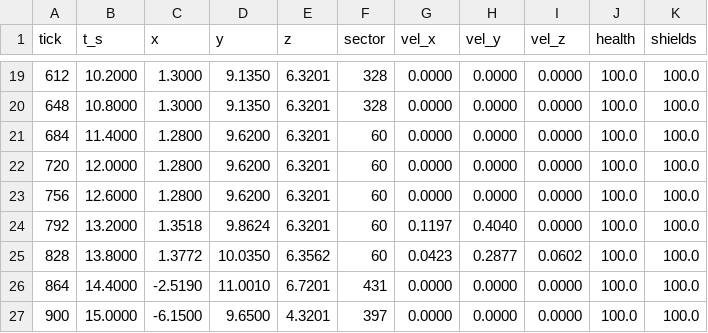
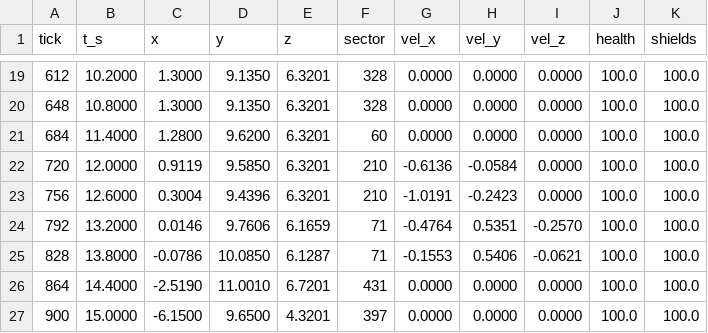
Before and after one commit to tigwyk/rust-jediknight, a TSV file: tools/parity/routetrace/level1-route-port.tsv, drawn as a sheet; only a part is shown, gaps mark what is left out; the diff covers the shown part only; the diff names each change by its address in the sheet, - before the commit and + after, or states it on an @@ line.

```diff
--- a/tools/parity/routetrace/level1-route-port.tsv
+++ b/tools/parity/routetrace/level1-route-port.tsv
-C22 (x): 1.2800
+C22 (x): 0.9119
-D22 (y): 9.6200
+D22 (y): 9.5850
-F22:F23 (sector): 60
+F22:F23 (sector): 210
-G22 (vel_x): 0.0000
+G22 (vel_x): -0.6136
-H22 (vel_y): 0.0000
+H22 (vel_y): -0.0584
-C23 (x): 1.2800
+C23 (x): 0.3004
-D23 (y): 9.6200
+D23 (y): 9.4396
-G23 (vel_x): 0.0000
+G23 (vel_x): -1.0191
-H23 (vel_y): 0.0000
+H23 (vel_y): -0.2423
-C24 (x): 1.3518
+C24 (x): 0.0146
-D24 (y): 9.8624
+D24 (y): 9.7606
-E24 (z): 6.3201
+E24 (z): 6.1659
-F24:F25 (sector): 60
+F24:F25 (sector): 71
-G24 (vel_x): 0.1197
+G24 (vel_x): -0.4764
-H24 (vel_y): 0.4040
+H24 (vel_y): 0.5351
-I24 (vel_z): 0.0000
+I24 (vel_z): -0.2570
-C25 (x): 1.3772
+C25 (x): -0.0786
-D25 (y): 10.0350
+D25 (y): 10.0850
-E25 (z): 6.3562
+E25 (z): 6.1287
-G25 (vel_x): 0.0423
+G25 (vel_x): -0.1553
-H25 (vel_y): 0.2877
+H25 (vel_y): 0.5406
-I25 (vel_z): 0.0602
+I25 (vel_z): -0.0621
```
Also changed, not shown: 65 edited cells elsewhere in this file, 2 other files.
